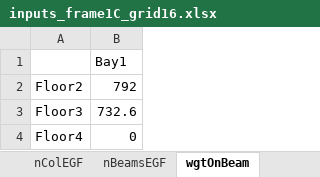
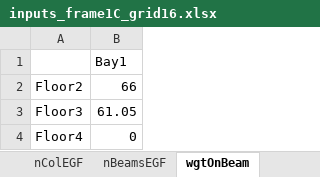
Before and after one commit to galvisf/ModelerWSMF, an Excel workbook: INPUTS/inputs_frame1C_grid16.xlsx, sheet wgtOnBeam, drawn as a sheet; values as stored, in another font and other column widths than the file's, no borders; the diff names each change by its address in the sheet, - before the commit and + after, or states it on an @@ line.

```diff
--- a/INPUTS/inputs_frame1C_grid16.xlsx (sheet wgtOnBeam)
+++ b/INPUTS/inputs_frame1C_grid16.xlsx (sheet wgtOnBeam)
-B2: 792
+B2: 66
-B3: 732.6
+B3: 61.05
```
Also changed, not shown: sheet wgtOnEGF, sheet wgtOnCol, 30 other files.
